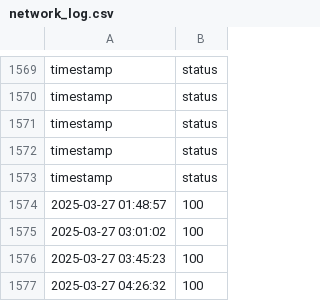
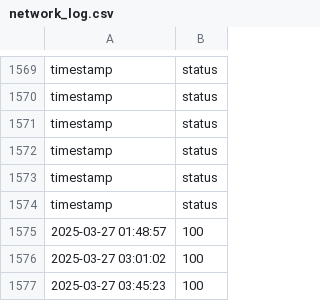
Before and after one commit to Mattk70/downdetector, a CSV file: docs/network_log.csv, drawn as a sheet; only a part is shown, gaps mark what is left out; the shorter side is filled out with more unchanged rows.

```diff
--- a/docs/network_log.csv
+++ b/docs/network_log.csv
@@ -1573,2 +1573,3 @@ timestamp,status
 timestamp,status
+timestamp,status
 2025-03-27 01:48:57,100
```
